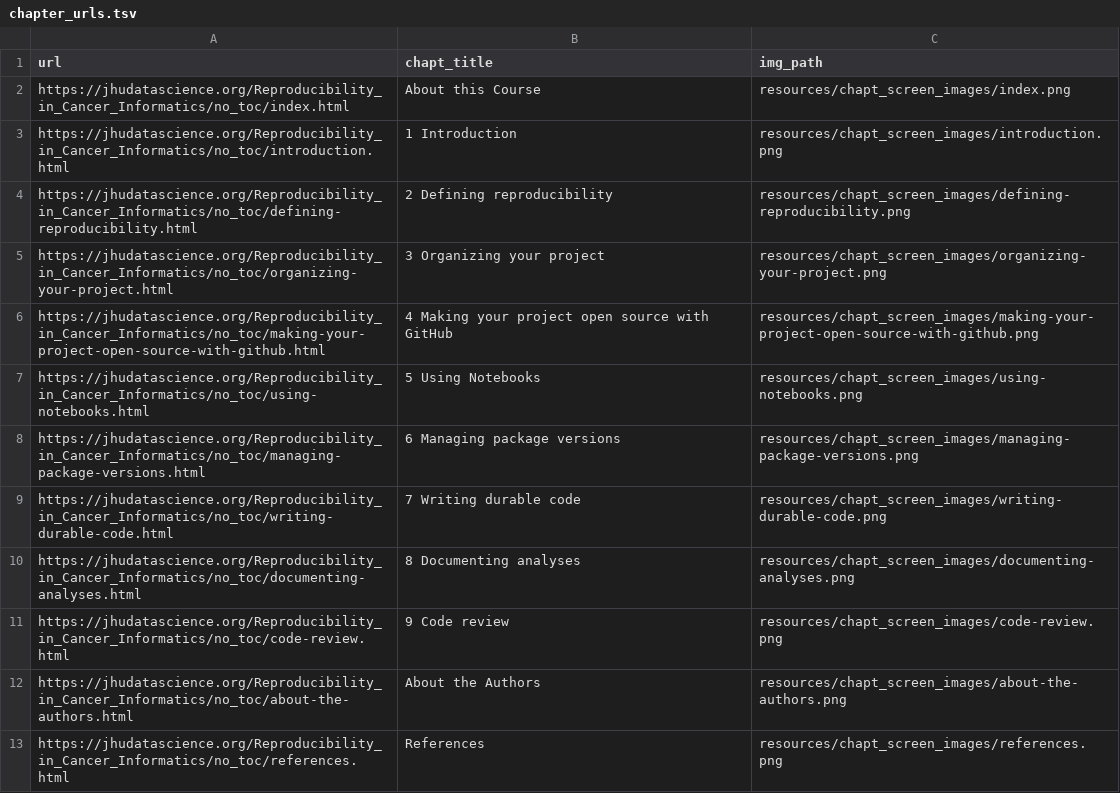
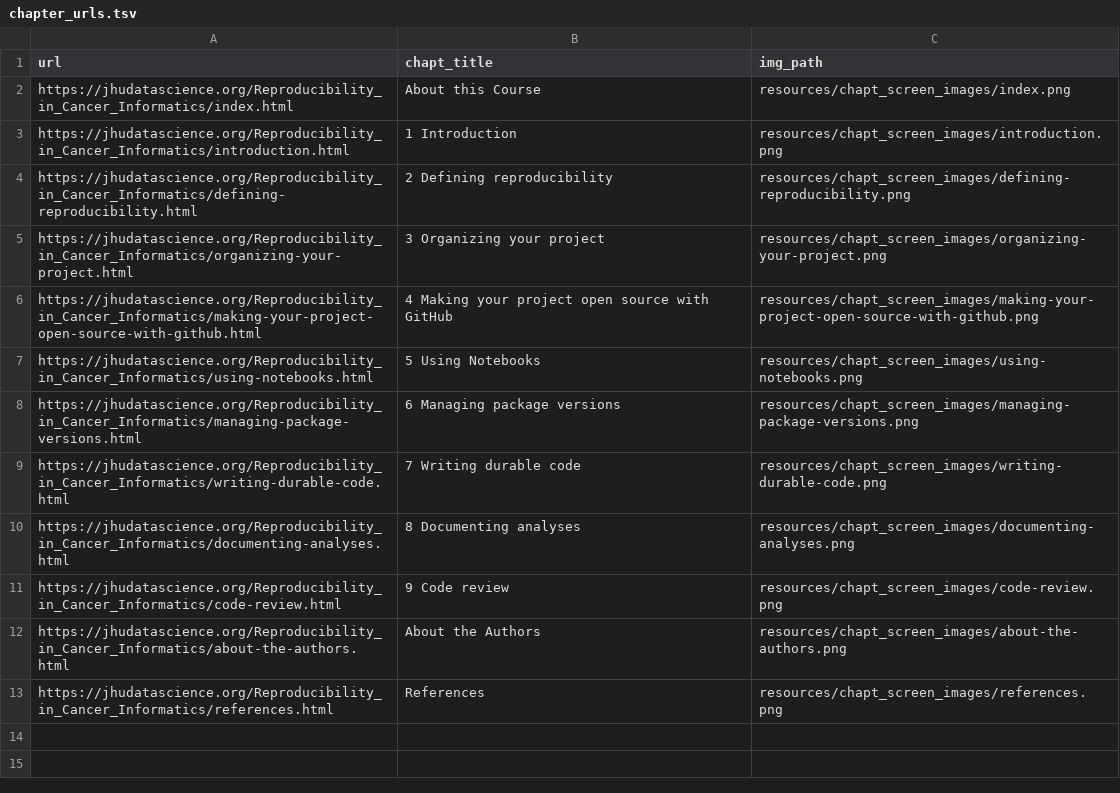
Before and after one commit to jhudsl/Reproducibility_in_Cancer_Informatics, a TSV file: resources/chapt_screen_images/chapter_urls.tsv, drawn as a sheet.

```diff
--- a/resources/chapt_screen_images/chapter_urls.tsv
+++ b/resources/chapt_screen_images/chapter_urls.tsv
@@ -1,13 +1,13 @@
 url	chapt_title	img_path
-https://jhudatascience.org/Reproducibility_in_Cancer_Informatics/no_toc/index.html	About this Course	resources/chapt_screen_images/index.png
-https://jhudatascience.org/Reproducibility_in_Cancer_Informatics/no_toc/introduction.html	1 Introduction	resources/chapt_screen_images/introduction.png
-https://jhudatascience.org/Reproducibility_in_Cancer_Informatics/no_toc/defining-reproducibility.html	2 Defining reproducibility	resources/chapt_screen_images/defining-reproducibility.png
-https://jhudatascience.org/Reproducibility_in_Cancer_Informatics/no_toc/organizing-your-project.html	3 Organizing your project	resources/chapt_screen_images/organizing-your-project.png
-https://jhudatascience.org/Reproducibility_in_Cancer_Informatics/no_toc/making-your-project-open-source-with-github.html	4 Making your project open source with GitHub	resources/chapt_screen_images/making-your-project-open-source-with-github.png
-https://jhudatascience.org/Reproducibility_in_Cancer_Informatics/no_toc/using-notebooks.html	5 Using Notebooks	resources/chapt_screen_images/using-notebooks.png
-https://jhudatascience.org/Reproducibility_in_Cancer_Informatics/no_toc/managing-package-versions.html	6 Managing package versions	resources/chapt_screen_images/managing-package-versions.png
-https://jhudatascience.org/Reproducibility_in_Cancer_Informatics/no_toc/writing-durable-code.html	7 Writing durable code	resources/chapt_screen_images/writing-durable-code.png
-https://jhudatascience.org/Reproducibility_in_Cancer_Informatics/no_toc/documenting-analyses.html	8 Documenting analyses	resources/chapt_screen_images/documenting-analyses.png
-https://jhudatascience.org/Reproducibility_in_Cancer_Informatics/no_toc/code-review.html	9 Code review	resources/chapt_screen_images/code-review.png
-https://jhudatascience.org/Reproducibility_in_Cancer_Informatics/no_toc/about-the-authors.html	About the Authors	resources/chapt_screen_images/about-the-authors.png
-https://jhudatascience.org/Reproducibility_in_Cancer_Informatics/no_toc/references.html	References	resources/chapt_screen_images/references.png
+https://jhudatascience.org/Reproducibility_in_Cancer_Informatics/index.html	About this Course	resources/chapt_screen_images/index.png
+https://jhudatascience.org/Reproducibility_in_Cancer_Informatics/introduction.html	1 Introduction	resources/chapt_screen_images/introduction.png
+https://jhudatascience.org/Reproducibility_in_Cancer_Informatics/defining-reproducibility.html	2 Defining reproducibility	resources/chapt_screen_images/defining-reproducibility.png
+https://jhudatascience.org/Reproducibility_in_Cancer_Informatics/organizing-your-project.html	3 Organizing your project	resources/chapt_screen_images/organizing-your-project.png
+https://jhudatascience.org/Reproducibility_in_Cancer_Informatics/making-your-project-open-source-with-github.html	4 Making your project open source with GitHub	resources/chapt_screen_images/making-your-project-open-source-with-github.png
+https://jhudatascience.org/Reproducibility_in_Cancer_Informatics/using-notebooks.html	5 Using Notebooks	resources/chapt_screen_images/using-notebooks.png
+https://jhudatascience.org/Reproducibility_in_Cancer_Informatics/managing-package-versions.html	6 Managing package versions	resources/chapt_screen_images/managing-package-versions.png
+https://jhudatascience.org/Reproducibility_in_Cancer_Informatics/writing-durable-code.html	7 Writing durable code	resources/chapt_screen_images/writing-durable-code.png
+https://jhudatascience.org/Reproducibility_in_Cancer_Informatics/documenting-analyses.html	8 Documenting analyses	resources/chapt_screen_images/documenting-analyses.png
+https://jhudatascience.org/Reproducibility_in_Cancer_Informatics/code-review.html	9 Code review	resources/chapt_screen_images/code-review.png
+https://jhudatascience.org/Reproducibility_in_Cancer_Informatics/about-the-authors.html	About the Authors	resources/chapt_screen_images/about-the-authors.png
+https://jhudatascience.org/Reproducibility_in_Cancer_Informatics/references.html	References	resources/chapt_screen_images/references.png
```
Also changed, not shown: 13 other files.
